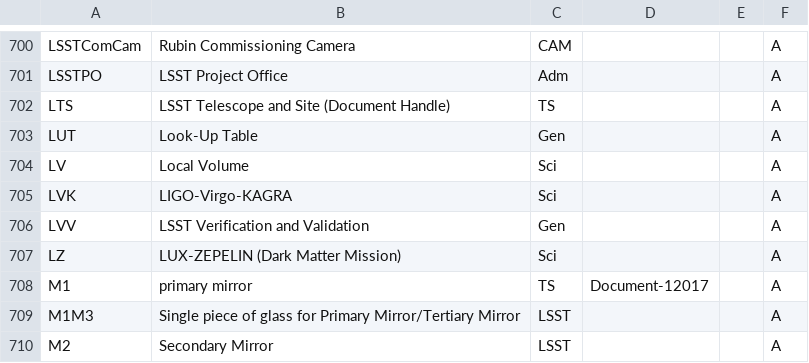
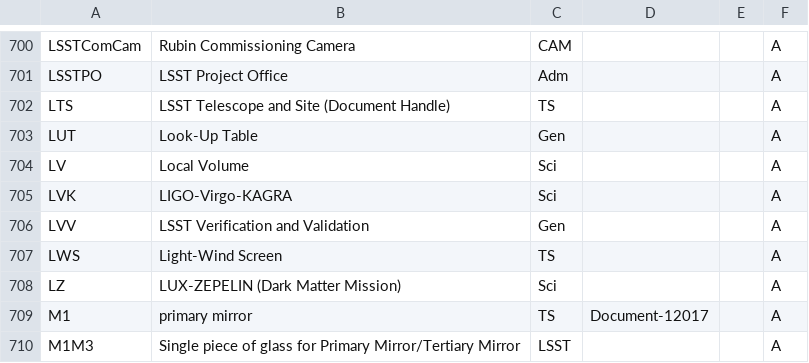
Before and after one commit to lsst/lsst-texmf, a CSV file: etc/glossarydefs.csv, drawn as a sheet; only a part is shown, gaps mark what is left out; the shorter side is filled out with more unchanged rows; the diff names each change by its address in the sheet, - before the commit and + after, or states it on an @@ line.

```diff
--- a/etc/glossarydefs.csv
+++ b/etc/glossarydefs.csv
+row 707: LWS | Light-Wind Screen | TS |  |  | A
```
Also changed, not shown: etc/glossarydefs_es.csv.
